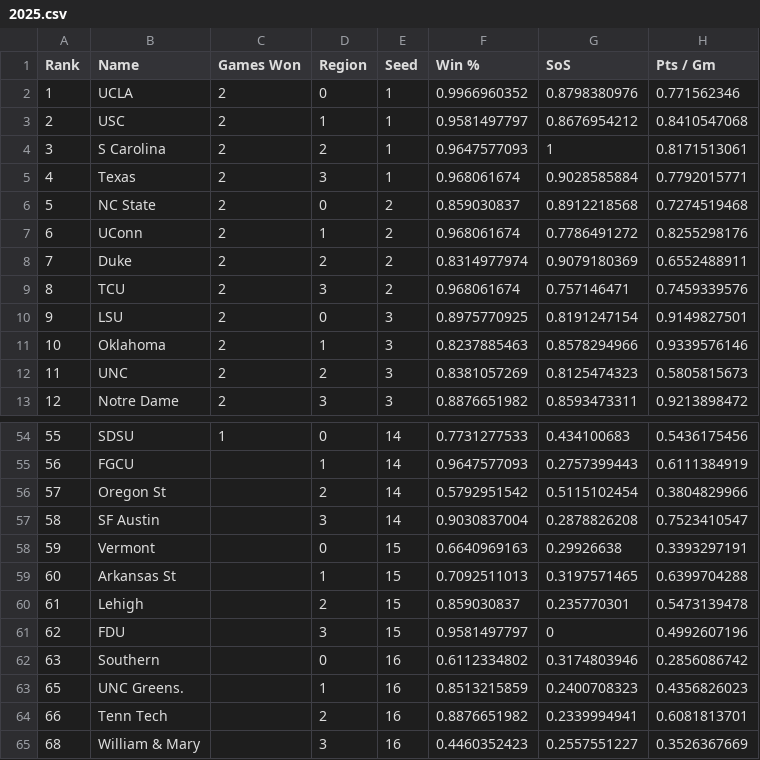
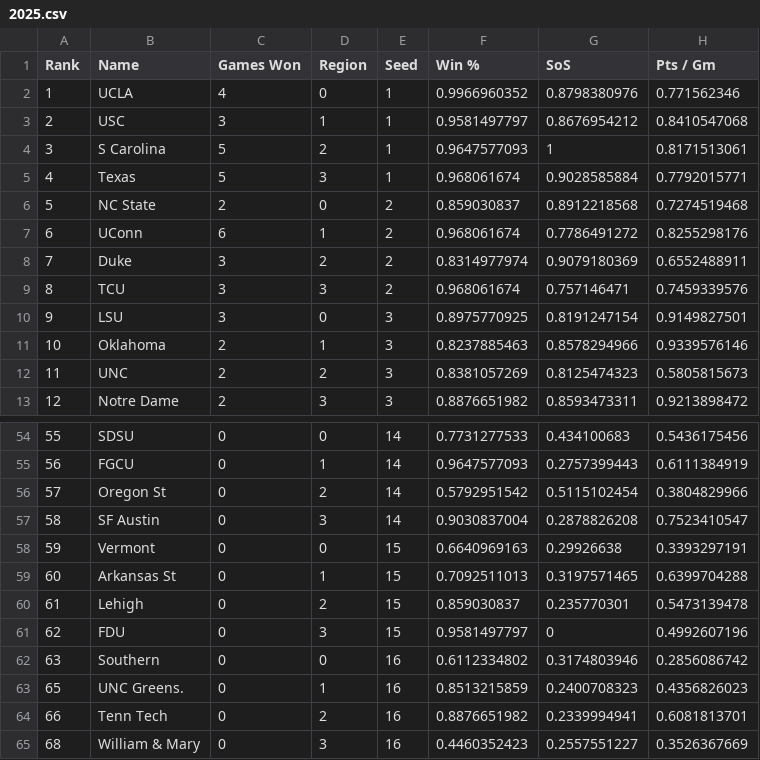
Before and after one commit to rifelpet/weighted-bracket-picker, a CSV file: data/cbbw/2025.csv, drawn as a sheet; only a part is shown, gaps mark what is left out; the diff covers the shown part only; the diff names each change by its address in the sheet, - before the commit and + after, or states it on an @@ line.

```diff
--- a/data/cbbw/2025.csv
+++ b/data/cbbw/2025.csv
-C2 (Games Won): 2
+C2 (Games Won): 4
-C3 (Games Won): 2
+C3 (Games Won): 3
-C4:C5 (Games Won): 2
+C4:C5 (Games Won): 5
-C7 (Games Won): 2
+C7 (Games Won): 6
-C8:C10 (Games Won): 2
+C8:C10 (Games Won): 3
-C54 (Games Won): 1
+C54 (Games Won): 0
-C55:C65 (Games Won): (empty)
+C55:C65 (Games Won): 0
```
Also changed, not shown: 21 edited cells elsewhere in this file.
